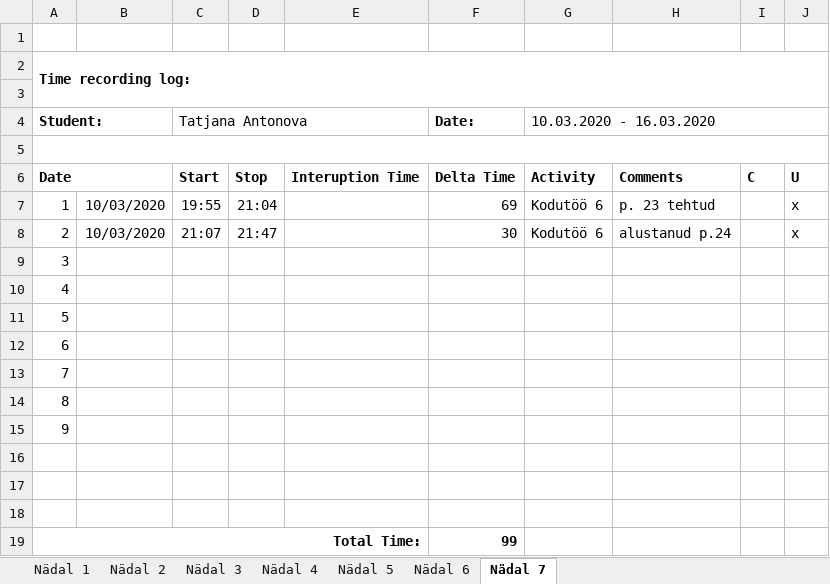
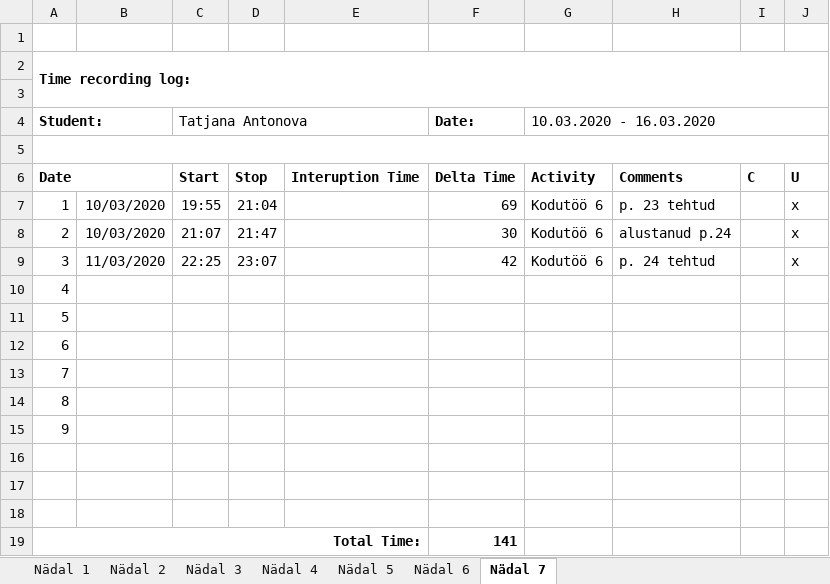
Before and after one commit to TatjanaAntonova/Homework4, an Excel workbook: Time recording log.xlsx, sheet Nädal 7, drawn as a sheet; values as stored, in another font and other column widths than the file's, no borders; removed rows and columns are numbered as before the commit, all else as after; the diff names each change by its address in the sheet, - before the commit and + after, or states it on an @@ line.

```diff
--- a/Time recording log.xlsx (sheet Nädal 7)
+++ b/Time recording log.xlsx (sheet Nädal 7)
-row 9: 3
+row 9: 3 | 11/03/2020 | 22:25 | 23:07 |  | 42 | Kodutöö 6 | p. 24 tehtud |  | x
-F19 (Date:): 99
+F19 (Date:): 141
```
Also changed, not shown: 7 other files.
